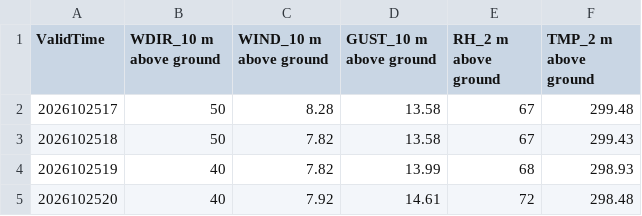
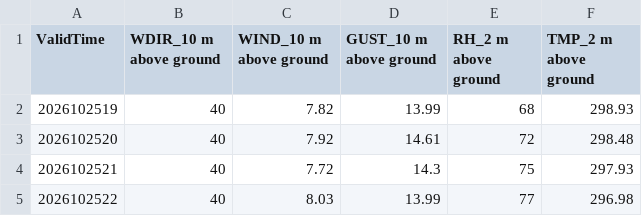
Before and after one commit to cyclonecizek/SLFWeather, a CSV file: docs/data/KTTS_NBM_wind.csv, drawn as a sheet; only a part is shown; the shorter side is filled out with more unchanged rows; the diff names each change by its address in the sheet, - before the commit and + after, or states it on an @@ line.

```diff
--- a/docs/data/KTTS_NBM_wind.csv
+++ b/docs/data/KTTS_NBM_wind.csv
-row 2: 2026102517 | 50 | 8.28 | 13.58 | 67 | 299.48
-row 3: 2026102518 | 50 | 7.82 | 13.58 | 67 | 299.43
```
Also changed, not shown: docs/data/KTTS_ENS_wind.csv, docs/data/constraints.csv, 4 other files.
